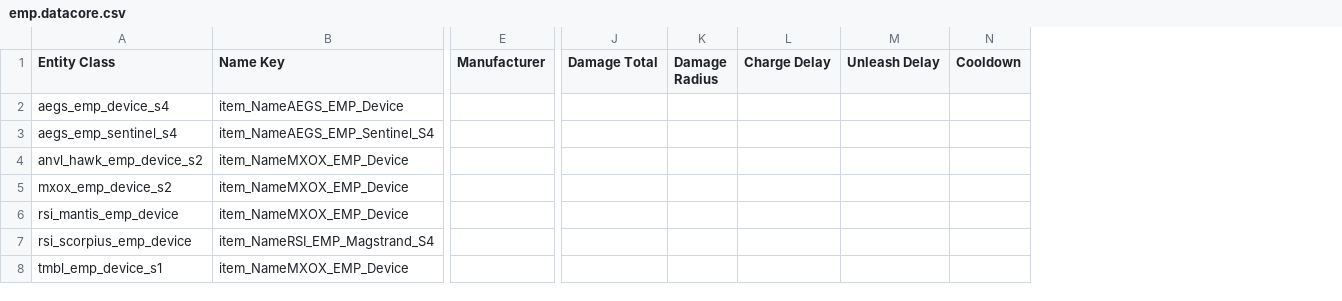
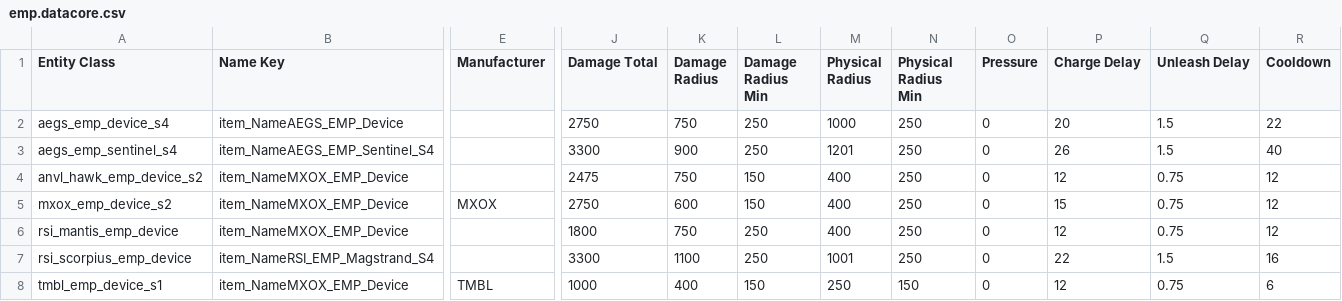
Before and after one commit to Amoenus/sc-item-stat-updater, a CSV file: csv/datacore/4.8.0.11875683-live/emp.datacore.csv, drawn as a sheet; only a part is shown, gaps mark what is left out; addresses are those after the commit; the diff names each change by its address in the sheet, - before the commit and + after, or states it on an @@ line.

```diff
--- a/csv/datacore/4.8.0.11875683-live/emp.datacore.csv
+++ b/csv/datacore/4.8.0.11875683-live/emp.datacore.csv
+column L (Damage Radius Min), rows 2-8: 250 | 250 | 150 | 150 | 250 | 250 | 150
+column M (Physical Radius), rows 2-8: 1000 | 1201 | 400 | 400 | 400 | 1001 | 250
+column N (Physical Radius Min), rows 2-8: 250 | 250 | 250 | 250 | 250 | 250 | 150
+column O (Pressure), rows 2-8: all 0
-J2 (Damage Total): (empty)
+J2 (Damage Total): 2750
-K2 (Damage Radius): (empty)
+K2 (Damage Radius): 750
-P2 (Charge Delay): (empty)
+P2 (Charge Delay): 20
-Q2:Q3 (Unleash Delay): (empty)
+Q2:Q3 (Unleash Delay): 1.5
-R2 (Cooldown): (empty)
+R2 (Cooldown): 22
-J3 (Damage Total): (empty)
+J3 (Damage Total): 3300
-K3 (Damage Radius): (empty)
+K3 (Damage Radius): 900
-P3 (Charge Delay): (empty)
+P3 (Charge Delay): 26
-R3 (Cooldown): (empty)
+R3 (Cooldown): 40
-J4 (Damage Total): (empty)
+J4 (Damage Total): 2475
-K4 (Damage Radius): (empty)
+K4 (Damage Radius): 750
-P4 (Charge Delay): (empty)
+P4 (Charge Delay): 12
-Q4:Q6 (Unleash Delay): (empty)
+Q4:Q6 (Unleash Delay): 0.75
-R4:R6 (Cooldown): (empty)
+R4:R6 (Cooldown): 12
-E5 (Manufacturer): (empty)
+E5 (Manufacturer): MXOX
-J5 (Damage Total): (empty)
+J5 (Damage Total): 2750
-K5 (Damage Radius): (empty)
+K5 (Damage Radius): 600
-P5 (Charge Delay): (empty)
+P5 (Charge Delay): 15
-J6 (Damage Total): (empty)
+J6 (Damage Total): 1800
-K6 (Damage Radius): (empty)
+K6 (Damage Radius): 750
-P6 (Charge Delay): (empty)
+P6 (Charge Delay): 12
-J7 (Damage Total): (empty)
+J7 (Damage Total): 3300
-K7 (Damage Radius): (empty)
+K7 (Damage Radius): 1100
-P7 (Charge Delay): (empty)
+P7 (Charge Delay): 22
-Q7 (Unleash Delay): (empty)
+Q7 (Unleash Delay): 1.5
-R7 (Cooldown): (empty)
+R7 (Cooldown): 16
-E8 (Manufacturer): (empty)
+E8 (Manufacturer): TMBL
-J8 (Damage Total): (empty)
+J8 (Damage Total): 1000
-K8 (Damage Radius): (empty)
+K8 (Damage Radius): 400
-P8 (Charge Delay): (empty)
+P8 (Charge Delay): 12
-Q8 (Unleash Delay): (empty)
+Q8 (Unleash Delay): 0.75
-R8 (Cooldown): (empty)
+R8 (Cooldown): 6
```
Also changed, not shown: csv/datacore/4.8.0.11875683-live/jumpdrive.datacore.csv, 3 other files.
